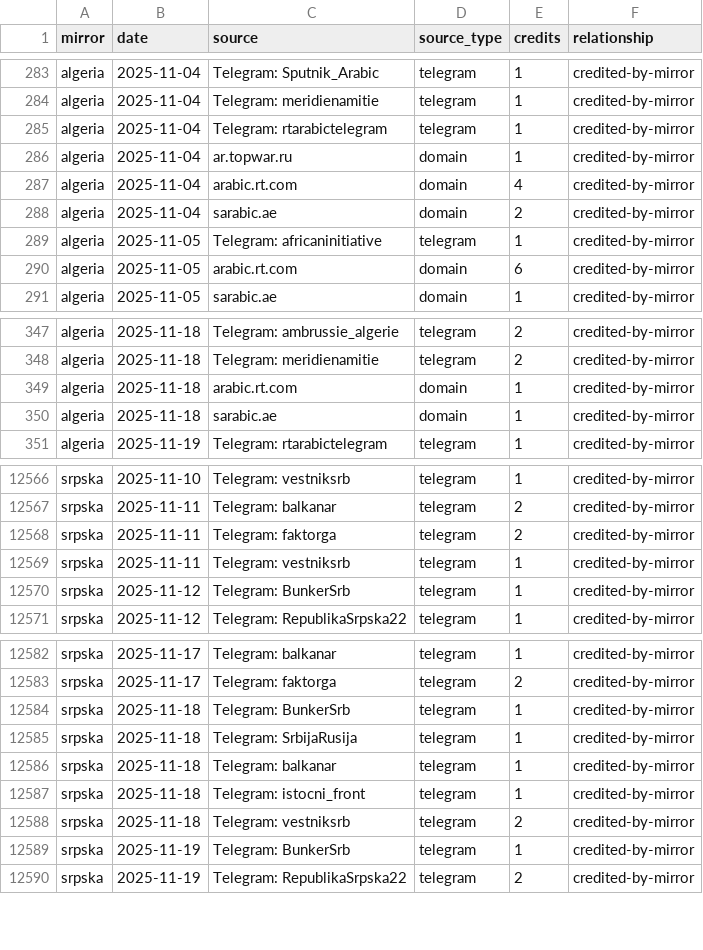
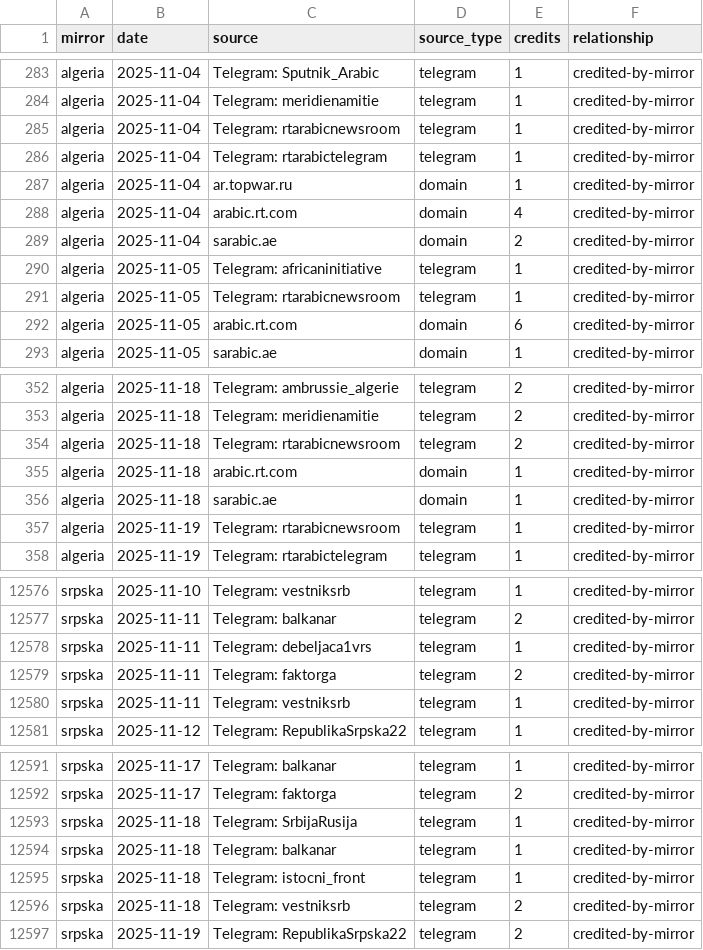
Before and after one commit to abognar-git/poisoned-well, a CSV file: data/panel/mirror_source_day/2025-11.csv, drawn as a sheet; only a part is shown, gaps mark what is left out; removed rows and columns are numbered as before the commit, all else as after; the diff covers the shown part only; the diff names each change by its address in the sheet, - before the commit and + after, or states it on an @@ line.

```diff
--- a/data/panel/mirror_source_day/2025-11.csv
+++ b/data/panel/mirror_source_day/2025-11.csv
+row 285: algeria | 2025-11-04 | Telegram: rtarabicnewsroom | telegram | 1 | credited-by-mirror
+row 291: algeria | 2025-11-05 | Telegram: rtarabicnewsroom | telegram | 1 | credited-by-mirror
+row 354: algeria | 2025-11-18 | Telegram: rtarabicnewsroom | telegram | 2 | credited-by-mirror
+row 357: algeria | 2025-11-19 | Telegram: rtarabicnewsroom | telegram | 1 | credited-by-mirror
+row 12578: srpska | 2025-11-11 | Telegram: debeljaca1vrs | telegram | 1 | credited-by-mirror
-row 12570: srpska | 2025-11-12 | Telegram: BunkerSrb | telegram | 1 | credited-by-mirror
-row 12584: srpska | 2025-11-18 | Telegram: BunkerSrb | telegram | 1 | credited-by-mirror
-row 12589: srpska | 2025-11-19 | Telegram: BunkerSrb | telegram | 1 | credited-by-mirror
```
Also changed, not shown: 8 added rows and 5 removed rows elsewhere in this file, data/panel/mirror_source_day/2026-01.csv, data/panel/mirror_source_day/2026-02.csv, 24 other files.
